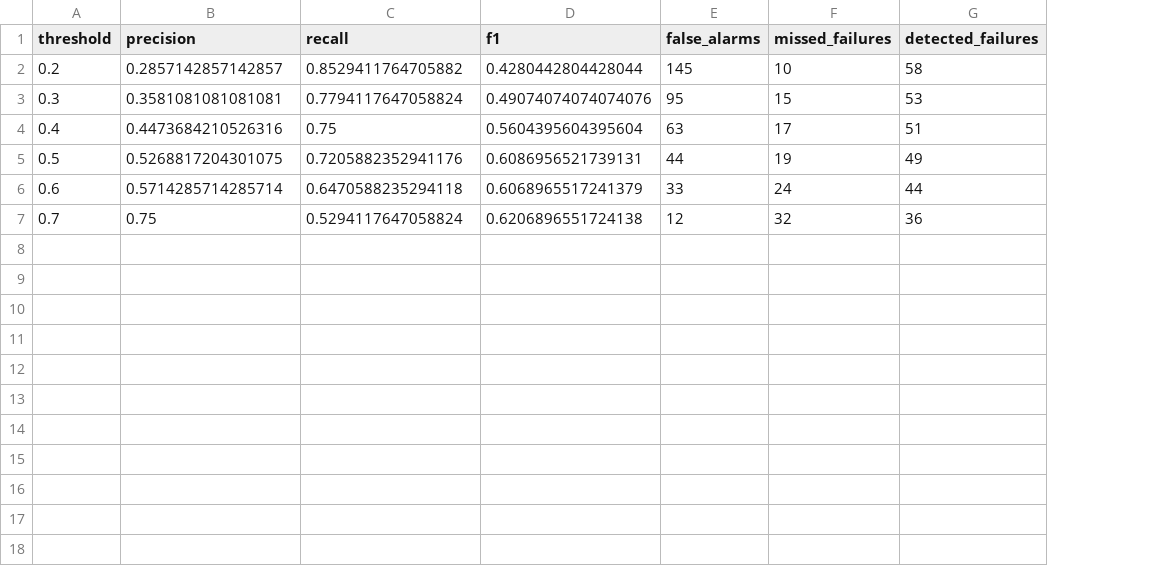
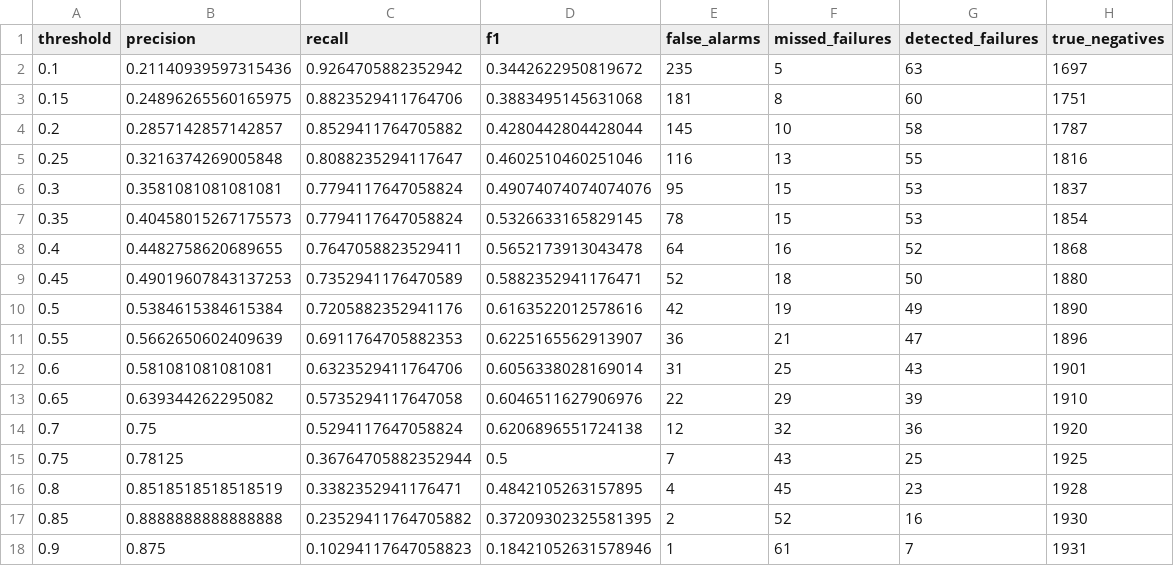
Before and after one commit to coderXsahin/PredictX, a CSV file: reports/threshold_comparison.csv, drawn as a sheet; addresses are those after the commit; the diff names each change by its address in the sheet, - before the commit and + after, or states it on an @@ line.

```diff
--- a/reports/threshold_comparison.csv
+++ b/reports/threshold_comparison.csv
+column H (true_negatives), row 4: 1787; row 6: 1837; row 8: 1868; row 10: 1890; row 12: 1901; row 14: 1920
+row 2: 0.1 | 0.21140939597315436 | 0.9264705882352942 | 0.3442622950819672 | 235 | 5 | 63 | 1697
+row 3: 0.15 | 0.24896265560165975 | 0.8823529411764706 | 0.3883495145631068 | 181 | 8 | 60 | 1751
+row 5: 0.25 | 0.3216374269005848 | 0.8088235294117647 | 0.4602510460251046 | 116 | 13 | 55 | 1816
+row 7: 0.35 | 0.40458015267175573 | 0.7794117647058824 | 0.5326633165829145 | 78 | 15 | 53 | 1854
-B8 (precision): 0.4473684210526316
+B8 (precision): 0.4482758620689655
-C8 (recall): 0.75
+C8 (recall): 0.7647058823529411
-D8 (f1): 0.5604395604395604
+D8 (f1): 0.5652173913043478
-E8 (false_alarms): 63
+E8 (false_alarms): 64
-F8 (missed_failures): 17
+F8 (missed_failures): 16
-G8 (detected_failures): 51
+G8 (detected_failures): 52
+row 9: 0.45 | 0.49019607843137253 | 0.7352941176470589 | 0.5882352941176471 | 52 | 18 | 50 | 1880
-B10 (precision): 0.5268817204301075
+B10 (precision): 0.5384615384615384
-D10 (f1): 0.6086956521739131
+D10 (f1): 0.6163522012578616
-E10 (false_alarms): 44
+E10 (false_alarms): 42
+row 11: 0.55 | 0.5662650602409639 | 0.6911764705882353 | 0.6225165562913907 | 36 | 21 | 47 | 1896
-B12 (precision): 0.5714285714285714
+B12 (precision): 0.581081081081081
-C12 (recall): 0.6470588235294118
+C12 (recall): 0.6323529411764706
-D12 (f1): 0.6068965517241379
+D12 (f1): 0.6056338028169014
-E12 (false_alarms): 33
+E12 (false_alarms): 31
-F12 (missed_failures): 24
+F12 (missed_failures): 25
-G12 (detected_failures): 44
+G12 (detected_failures): 43
+row 13: 0.65 | 0.639344262295082 | 0.5735294117647058 | 0.6046511627906976 | 22 | 29 | 39 | 1910
+row 15: 0.75 | 0.78125 | 0.36764705882352944 | 0.5 | 7 | 43 | 25 | 1925
+row 16: 0.8 | 0.8518518518518519 | 0.3382352941176471 | 0.4842105263157895 | 4 | 45 | 23 | 1928
+row 17: 0.85 | 0.8888888888888888 | 0.23529411764705882 | 0.37209302325581395 | 2 | 52 | 16 | 1930
+row 18: 0.9 | 0.875 | 0.10294117647058823 | 0.18421052631578946 | 1 | 61 | 7 | 1931
```
Also changed, not shown: reports/model_comparison.csv, 6 other files.
